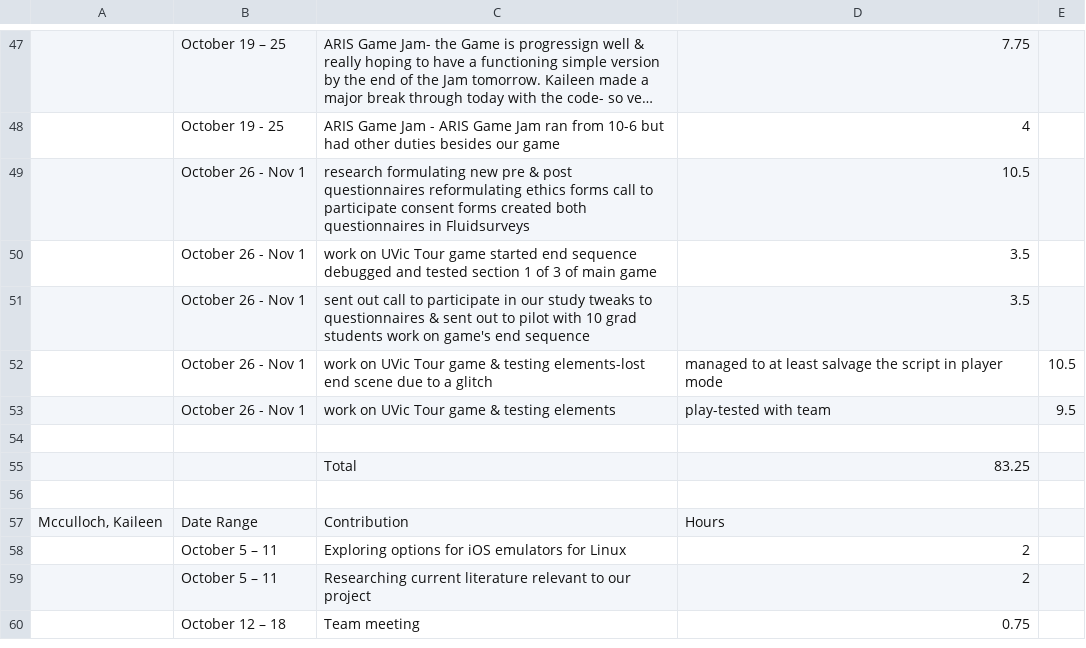
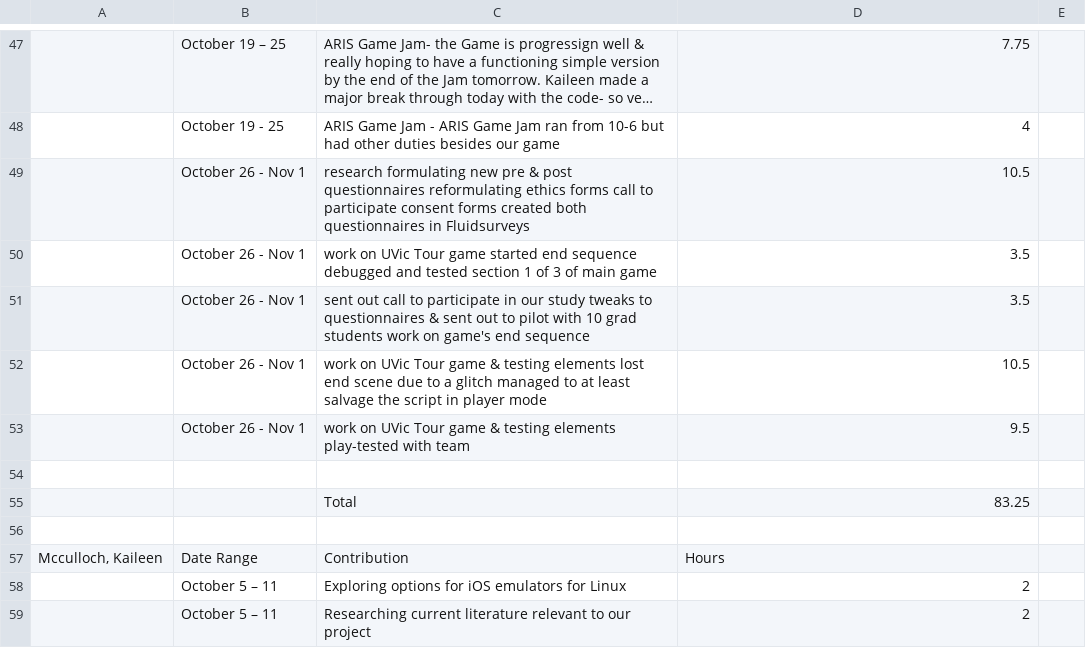
Before and after one commit to bernadette-perry/CSCW, a CSV file: project_notebooks/group_notebook.csv, drawn as a sheet; only a part is shown, gaps mark what is left out; the shorter side is filled out with more unchanged rows; long unchanged cells end in …; removed rows and columns are numbered as before the commit, all else as after; the diff names each change by its address in the sheet, - before the commit and + after, or states it on an @@ line.

Commit message:
Update group_notebook.csv

```diff
--- a/project_notebooks/group_notebook.csv
+++ b/project_notebooks/group_notebook.csv
-row 52:  | October 26 - Nov 1 | work on UVic Tour game & testing elements-lost end scene due to a glitch | managed to at least salvage the script in player mode | 10.5
-row 53:  | October 26 - Nov 1 | work on UVic Tour game & testing elements | play-tested with team | 9.5
+row 52:  | October 26 - Nov 1 | work on UVic Tour game & testing elements lost end scene due to a glitch managed to at least salvage the script in player mode | 10.5
+row 53:  | October 26 - Nov 1 | work on UVic Tour game & testing elements play-tested with team | 9.5
```
